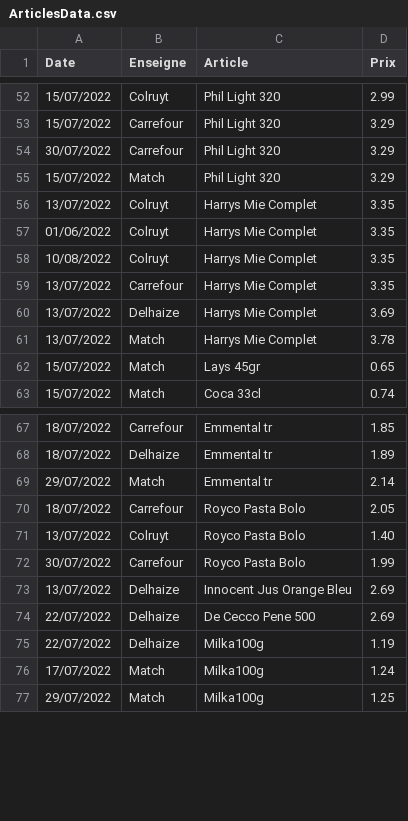
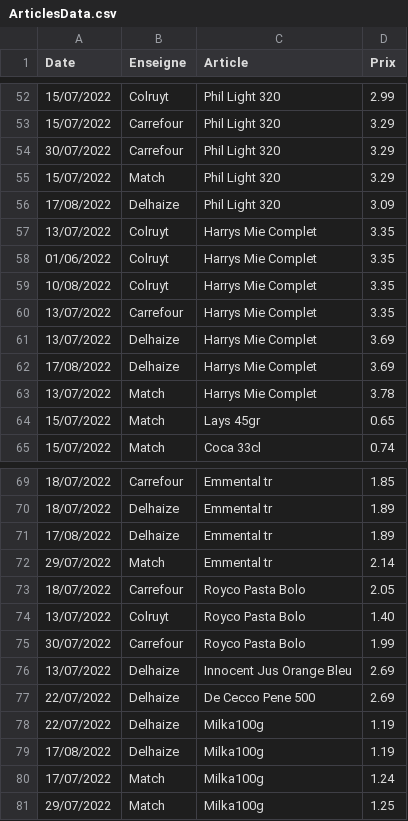
Before and after one commit to TuxStory/ComPrix, a CSV file: ArticlesData.csv, drawn as a sheet; only a part is shown, gaps mark what is left out.

Commit message:
database update

```diff
--- a/ArticlesData.csv
+++ b/ArticlesData.csv
@@ -55,2 +55,3 @@ Date,Enseigne,Article,Prix
 15/07/2022,Match,Phil Light 320,3.29
+17/08/2022,Delhaize,Phil Light 320,3.09
 13/07/2022,Colruyt,Harrys Mie Complet,3.35
@@ -60,2 +61,3 @@ Date,Enseigne,Article,Prix
 13/07/2022,Delhaize,Harrys Mie Complet,3.69
+17/08/2022,Delhaize,Harrys Mie Complet,3.69
 13/07/2022,Match,Harrys Mie Complet,3.78
@@ -68,2 +70,3 @@ Date,Enseigne,Article,Prix
 18/07/2022,Delhaize,Emmental tr,1.89
+17/08/2022,Delhaize,Emmental tr,1.89
 29/07/2022,Match,Emmental tr,2.14
@@ -75,2 +78,3 @@ Date,Enseigne,Article,Prix
 22/07/2022,Delhaize,Milka100g,1.19
+17/08/2022,Delhaize,Milka100g,1.19
 17/07/2022,Match,Milka100g,1.24
```
